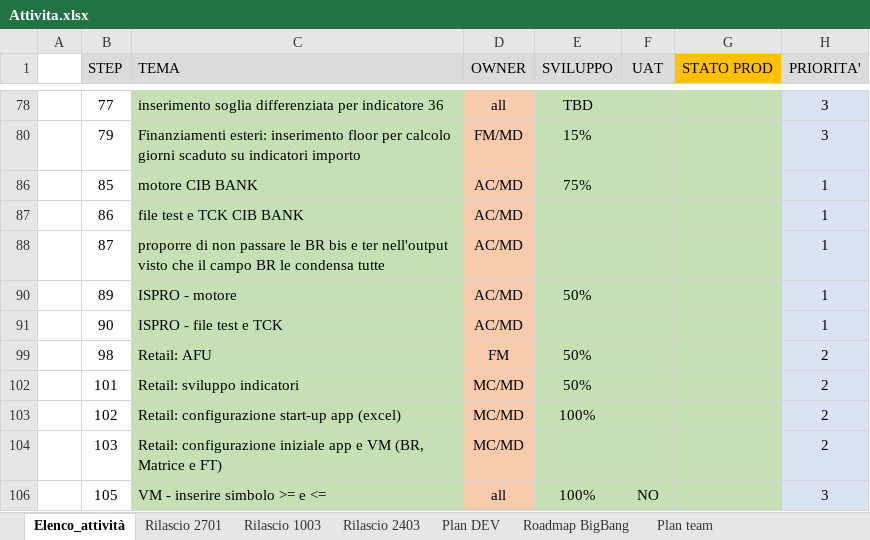
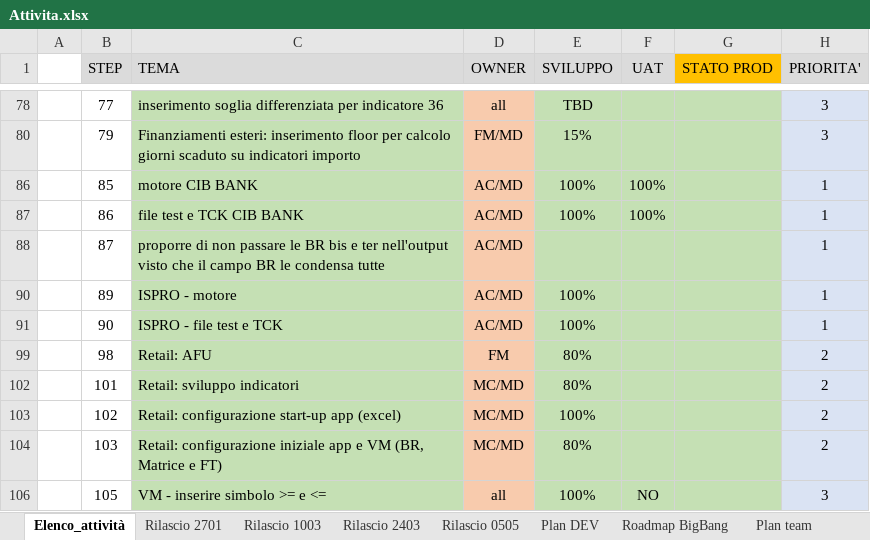
Before and after one commit to cybertop35/intelliJConf, an Excel workbook: earlywarning-pom/Document/SpecificheIndicatori/Attivita.xlsx, sheet Elenco_attività, drawn as a sheet; only a part is shown, gaps mark what is left out; values as stored, in another font and other column widths than the file's, no borders; conditional formats not drawn; the diff covers the shown part only; the diff names each change by its address in the sheet, - before the commit and + after, or states it on an @@ line.

```diff
--- a/earlywarning-pom/Document/SpecificheIndicatori/Attivita.xlsx (sheet Elenco_attività)
+++ b/earlywarning-pom/Document/SpecificheIndicatori/Attivita.xlsx (sheet Elenco_attività)
+sheet tab: Rilascio 0505
-E86 (SVILUPPO): 75%
+E86 (SVILUPPO): 100%
-F86:F87 (UAT): (empty)
+F86:F87 (UAT): 100%
-E87 (SVILUPPO): (empty)
+E87 (SVILUPPO): 100%
-E90 (SVILUPPO): 50%
+E90 (SVILUPPO): 100%
-E91 (SVILUPPO): (empty)
+E91 (SVILUPPO): 100%
-E99 (SVILUPPO): 50%
+E99 (SVILUPPO): 80%
-E102 (SVILUPPO): 50%
+E102 (SVILUPPO): 80%
-E104 (SVILUPPO): (empty)
+E104 (SVILUPPO): 80%
```
Also changed, not shown: 5 added rows and 13 edited cells elsewhere in this sheet, sheet Plan DEV, sheet Plan team, sheet Roadmap BigBang, formulas that keep their value, earlywarning-pom/Document/SpecificheIndicatori/20160705 Indicatori EWS - Banche Estere_v18.xlsx, 1 other file.
